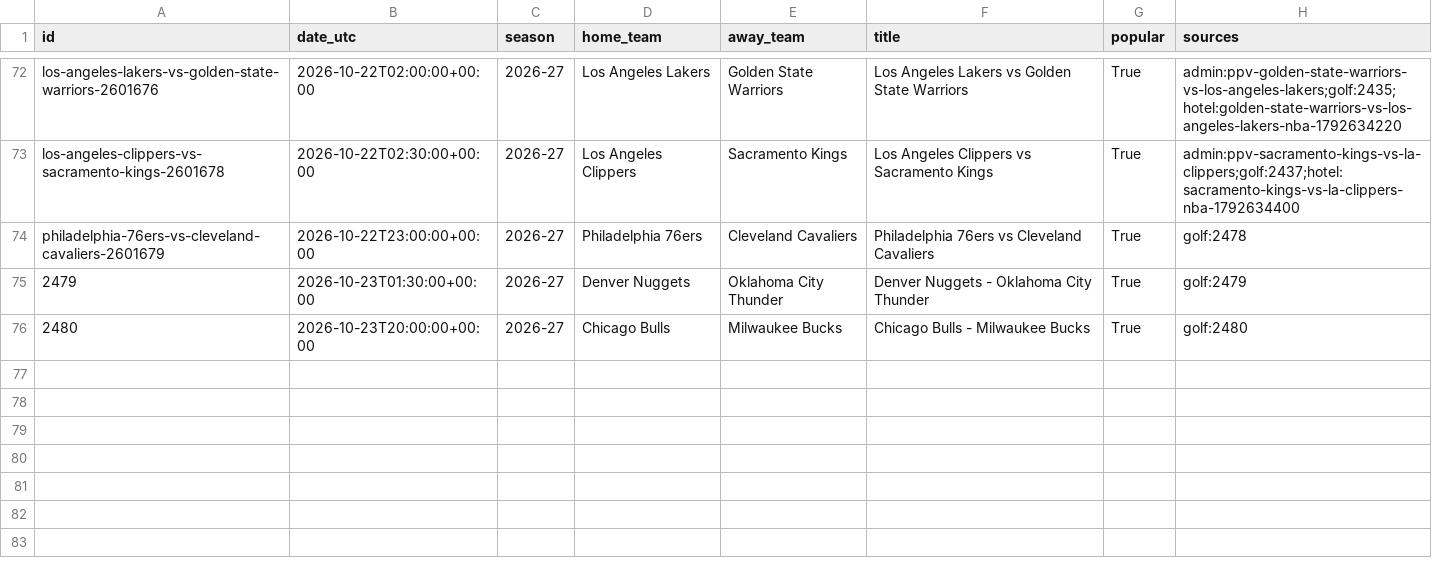
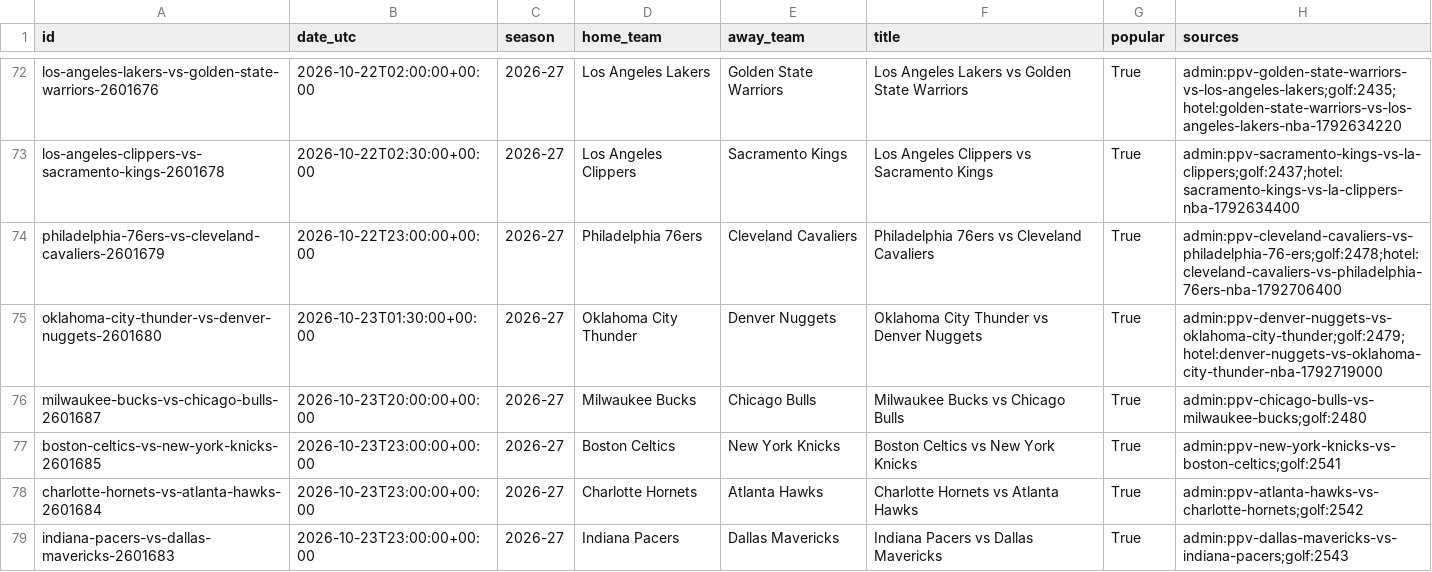
Before and after one commit to HaoPhuc/nba-2026-prediction, a CSV file: data/nba_matches.csv, drawn as a sheet; only a part is shown, gaps mark what is left out; the diff covers the shown part only.

```diff
--- a/data/nba_matches.csv
+++ b/data/nba_matches.csv
@@ -73,4 +73,7 @@ los-angeles-lakers-vs-golden-state-warriors-2601676,2026-10-22T02:00:00+00:00,20
 los-angeles-clippers-vs-sacramento-kings-2601678,2026-10-22T02:30:00+00:00,2026-27,Los Angeles Clippers,Sacramento Kings,Los Angeles Clippers vs Sacramento Kings,True,admin:ppv-sacramento-kings-vs-la-clippers;golf:2437;hotel:sacramento-kings-vs-la-clippers-nba-1792634400
-philadelphia-76ers-vs-cleveland-cavaliers-2601679,2026-10-22T23:00:00+00:00,2026-27,Philadelphia 76ers,Cleveland Cavaliers,Philadelphia 76ers vs Cleveland Cavaliers,True,golf:2478
-2479,2026-10-23T01:30:00+00:00,2026-27,Denver Nuggets,Oklahoma City Thunder,Denver Nuggets - Oklahoma City Thunder,True,golf:2479
-2480,2026-10-23T20:00:00+00:00,2026-27,Chicago Bulls,Milwaukee Bucks,Chicago Bulls - Milwaukee Bucks,True,golf:2480
+philadelphia-76ers-vs-cleveland-cavaliers-2601679,2026-10-22T23:00:00+00:00,2026-27,Philadelphia 76ers,Cleveland Cavaliers,Philadelphia 76ers vs Cleveland Cavaliers,True,admin:ppv-cleveland-cavaliers-vs-philadelphia-76-ers;golf:2478;hotel:cleveland-cavaliers-vs-philadelphia-76ers-nba-1792706400
+oklahoma-city-thunder-vs-denver-nuggets-2601680,2026-10-23T01:30:00+00:00,2026-27,Oklahoma City Thunder,Denver Nuggets,Oklahoma City Thunder vs Denver Nuggets,True,admin:ppv-denver-nuggets-vs-oklahoma-city-thunder;golf:2479;hotel:denver-nuggets-vs-oklahoma-city-thunder-nba-1792719000
+milwaukee-bucks-vs-chicago-bulls-2601687,2026-10-23T20:00:00+00:00,2026-27,Milwaukee Bucks,Chicago Bulls,Milwaukee Bucks vs Chicago Bulls,True,admin:ppv-chicago-bulls-vs-milwaukee-bucks;golf:2480
+boston-celtics-vs-new-york-knicks-2601685,2026-10-23T23:00:00+00:00,2026-27,Boston Celtics,New York Knicks,Boston Celtics vs New York Knicks,True,admin:ppv-new-york-knicks-vs-boston-celtics;golf:2541
+charlotte-hornets-vs-atlanta-hawks-2601684,2026-10-23T23:00:00+00:00,2026-27,Charlotte Hornets,Atlanta Hawks,Charlotte Hornets vs Atlanta Hawks,True,admin:ppv-atlanta-hawks-vs-charlotte-hornets;golf:2542
+indiana-pacers-vs-dallas-mavericks-2601683,2026-10-23T23:00:00+00:00,2026-27,Indiana Pacers,Dallas Mavericks,Indiana Pacers vs Dallas Mavericks,True,admin:ppv-dallas-mavericks-vs-indiana-pacers;golf:2543
```
Also changed, not shown: 7 added rows and 8 moved rows elsewhere in this file, 1 other file.
